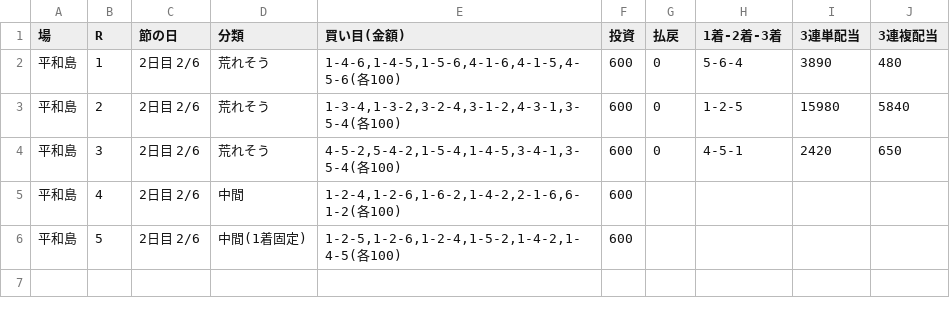
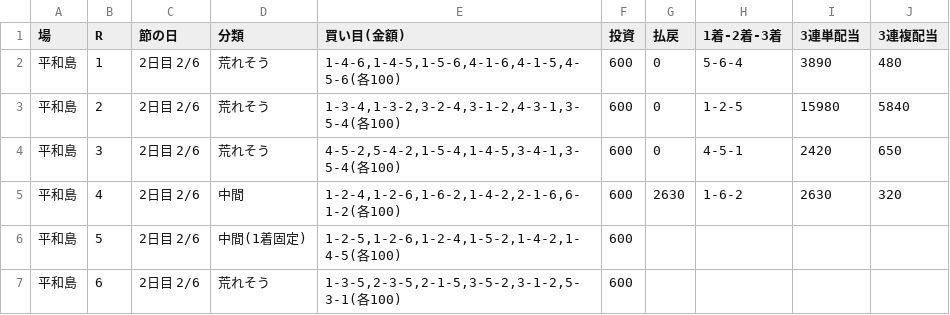
Before and after one commit to 777peipeipei-cmd/777reposi, a TSV file: notes/picks/20261118_heiwajima.tsv, drawn as a sheet.

```diff
--- a/notes/picks/20261118_heiwajima.tsv
+++ b/notes/picks/20261118_heiwajima.tsv
@@ -4,3 +4,4 @@
 平和島	3	2日目 2/6	荒れそう	4-5-2,5-4-2,1-5-4,1-4-5,3-4-1,3-5-4(各100)	600	0	4-5-1	2420	650
-平和島	4	2日目 2/6	中間	1-2-4,1-2-6,1-6-2,1-4-2,2-1-6,6-1-2(各100)	600				
+平和島	4	2日目 2/6	中間	1-2-4,1-2-6,1-6-2,1-4-2,2-1-6,6-1-2(各100)	600	2630	1-6-2	2630	320
 平和島	5	2日目 2/6	中間(1着固定)	1-2-5,1-2-6,1-2-4,1-5-2,1-4-2,1-4-5(各100)	600				
+平和島	6	2日目 2/6	荒れそう	1-3-5,2-3-5,2-1-5,3-5-2,3-1-2,5-3-1(各100)	600				
```
